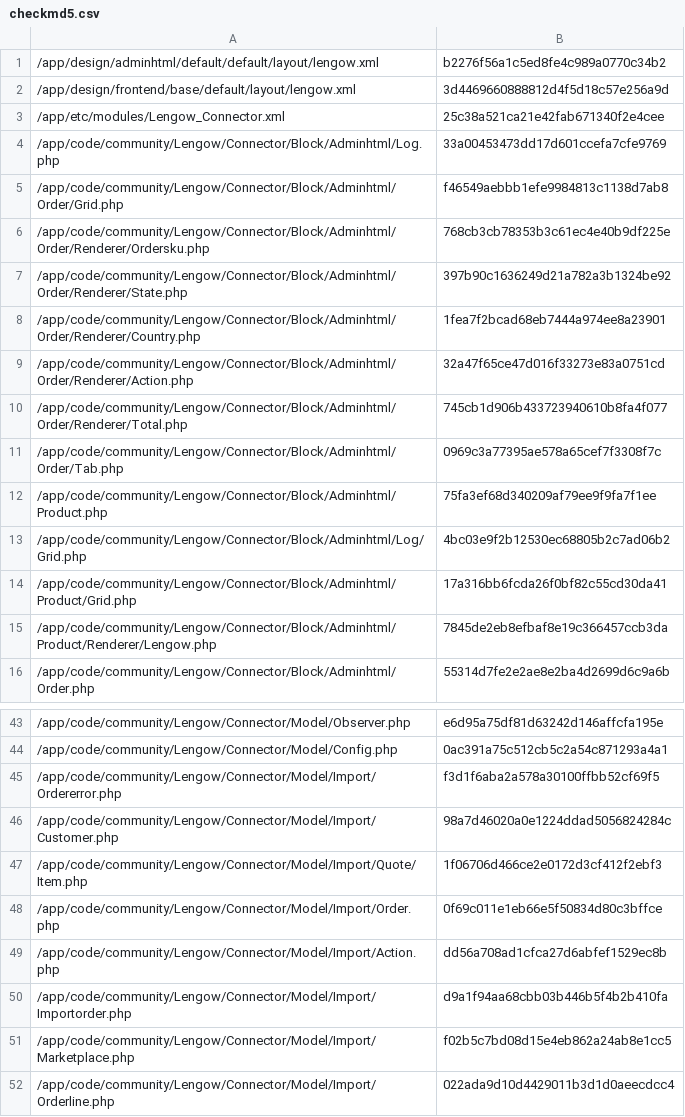
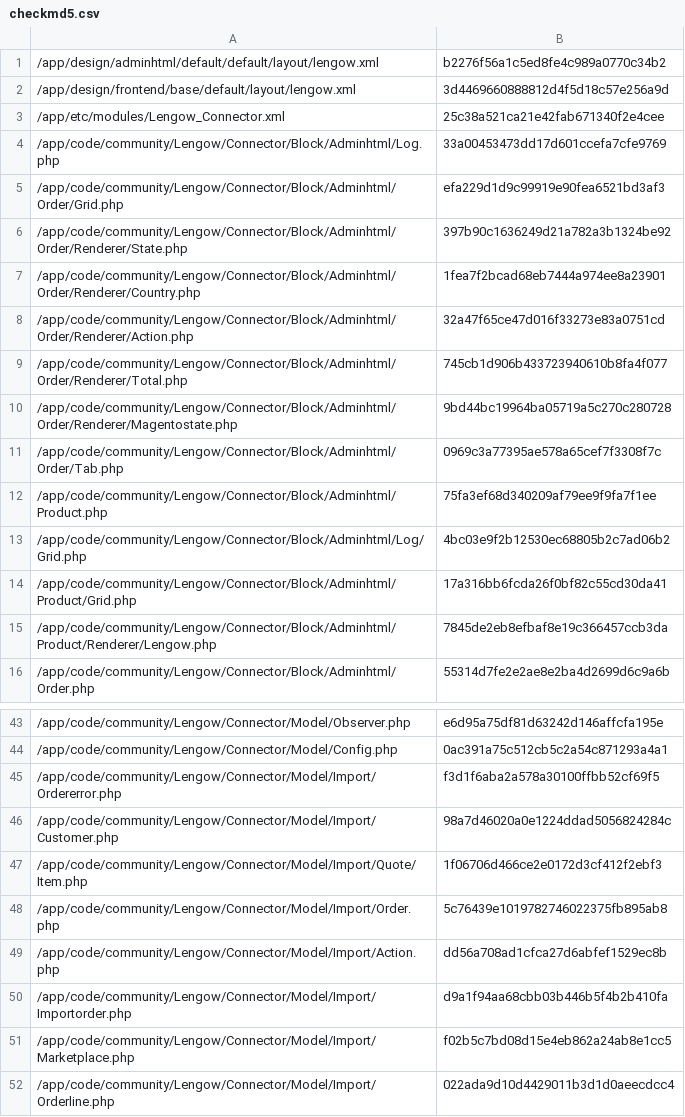
Before and after one commit to lengow/plugin-magento, a CSV file: app/code/community/Lengow/Connector/etc/checkmd5.csv, drawn as a sheet; only a part is shown, gaps mark what is left out.

Commit message:
Hotfix: Change shipped by marketplace label in Magento statut

```diff
--- a/app/code/community/Lengow/Connector/etc/checkmd5.csv
+++ b/app/code/community/Lengow/Connector/etc/checkmd5.csv
@@ -4,4 +4,3 @@
 /app/code/community/Lengow/Connector/Block/Adminhtml/Log.php|33a00453473dd17d601ccefa7cfe9769
-/app/code/community/Lengow/Connector/Block/Adminhtml/Order/Grid.php|f46549aebbb1efe9984813c1138d7ab8
-/app/code/community/Lengow/Connector/Block/Adminhtml/Order/Renderer/Ordersku.php|768cb3cb78353b3c61ec4e40b9df225e
+/app/code/community/Lengow/Connector/Block/Adminhtml/Order/Grid.php|efa229d1d9c99919e90fea6521bd3af3
 /app/code/community/Lengow/Connector/Block/Adminhtml/Order/Renderer/State.php|397b90c1636249d21a782a3b1324be92
@@ -10,2 +9,3 @@
 /app/code/community/Lengow/Connector/Block/Adminhtml/Order/Renderer/Total.php|745cb1d906b433723940610b8fa4f077
+/app/code/community/Lengow/Connector/Block/Adminhtml/Order/Renderer/Magentostate.php|9bd44bc19964ba05719a5c270c280728
 /app/code/community/Lengow/Connector/Block/Adminhtml/Order/Tab.php|0969c3a77395ae578a65cef7f3308f7c
@@ -47,3 +47,3 @@
 /app/code/community/Lengow/Connector/Model/Import/Quote/Item.php|1f06706d466ce2e0172d3cf412f2ebf3
-/app/code/community/Lengow/Connector/Model/Import/Order.php|0f69c011e1eb66e5f50834d80c3bffce
+/app/code/community/Lengow/Connector/Model/Import/Order.php|5c76439e1019782746022375fb895ab8
 /app/code/community/Lengow/Connector/Model/Import/Action.php|dd56a708ad1cfca27d6abfef1529ec8b
```
Also changed, not shown: 3 other files.
